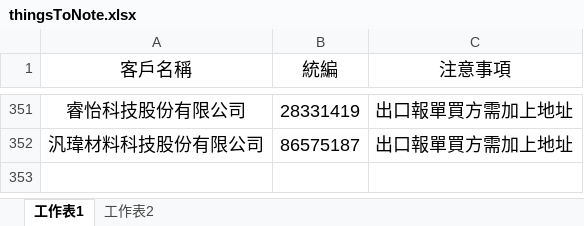
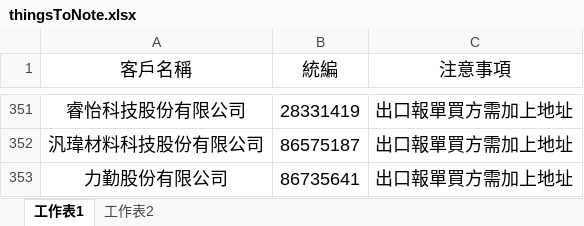
Before and after one commit to liyijung/Export-declaration, an Excel workbook: thingsToNote.xlsx, sheet 工作表1, drawn as a sheet; only a part is shown, gaps mark what is left out; values as stored, in another font and other column widths than the file's, no borders; conditional formats not drawn; the diff names each change by its address in the sheet, - before the commit and + after, or states it on an @@ line.

Commit message:
Add files via upload

```diff
--- a/thingsToNote.xlsx (sheet 工作表1)
+++ b/thingsToNote.xlsx (sheet 工作表1)
+row 353: 力勤股份有限公司 | 86735641 | 出口報單買方需加上地址
```
